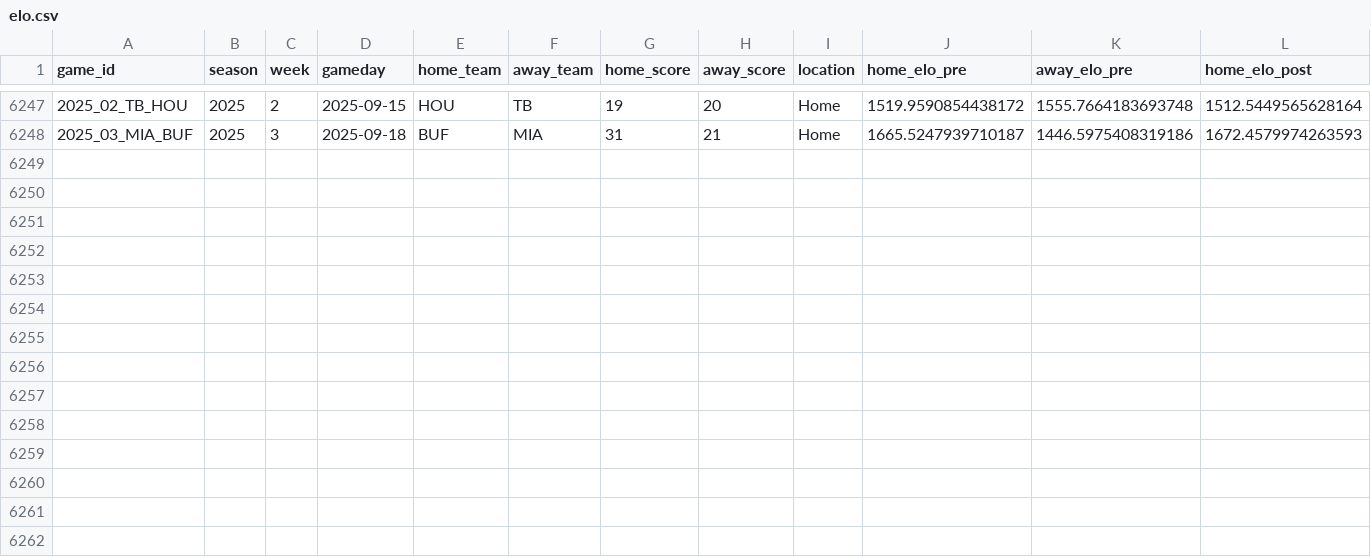
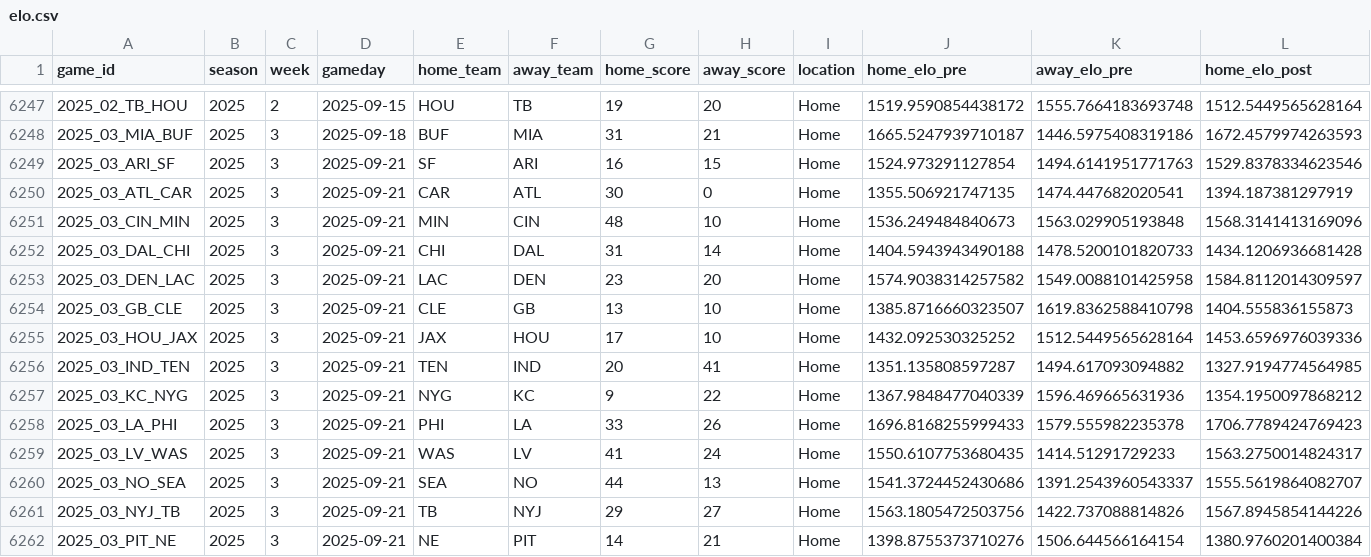
Before and after one commit to TylerPollard410/nflendzonePipeline, a CSV file: artifacts/data-archive/elo/elo.csv, drawn as a sheet; only a part is shown, gaps mark what is left out; rows hold the shown columns only; the diff names each change by its address in the sheet, - before the commit and + after, or states it on an @@ line.

```diff
--- a/artifacts/data-archive/elo/elo.csv
+++ b/artifacts/data-archive/elo/elo.csv
+row 6249: 2025_03_ARI_SF | 2025 | 3 | 2025-09-21 | SF | ARI | 16 | 15 | Home | 1524.973291127854 | 1494.6141951771763 | 1529.8378334623546
+row 6250: 2025_03_ATL_CAR | 2025 | 3 | 2025-09-21 | CAR | ATL | 30 | 0 | Home | 1355.506921747135 | 1474.447682020541 | 1394.187381297919
+row 6251: 2025_03_CIN_MIN | 2025 | 3 | 2025-09-21 | MIN | CIN | 48 | 10 | Home | 1536.249484840673 | 1563.029905193848 | 1568.3141413169096
+row 6252: 2025_03_DAL_CHI | 2025 | 3 | 2025-09-21 | CHI | DAL | 31 | 14 | Home | 1404.5943943490188 | 1478.5200101820733 | 1434.1206936681428
+row 6253: 2025_03_DEN_LAC | 2025 | 3 | 2025-09-21 | LAC | DEN | 23 | 20 | Home | 1574.9038314257582 | 1549.0088101425958 | 1584.8112014309597
+row 6254: 2025_03_GB_CLE | 2025 | 3 | 2025-09-21 | CLE | GB | 13 | 10 | Home | 1385.8716660323507 | 1619.8362588410798 | 1404.555836155873
+row 6255: 2025_03_HOU_JAX | 2025 | 3 | 2025-09-21 | JAX | HOU | 17 | 10 | Home | 1432.092530325252 | 1512.5449565628164 | 1453.6596976039336
+row 6256: 2025_03_IND_TEN | 2025 | 3 | 2025-09-21 | TEN | IND | 20 | 41 | Home | 1351.135808597287 | 1494.617093094882 | 1327.9194774564985
+row 6257: 2025_03_KC_NYG | 2025 | 3 | 2025-09-21 | NYG | KC | 9 | 22 | Home | 1367.9848477040339 | 1596.469665631936 | 1354.1950097868212
+row 6258: 2025_03_LA_PHI | 2025 | 3 | 2025-09-21 | PHI | LA | 33 | 26 | Home | 1696.8168255999433 | 1579.555982235378 | 1706.7789424769423
+row 6259: 2025_03_LV_WAS | 2025 | 3 | 2025-09-21 | WAS | LV | 41 | 24 | Home | 1550.6107753680435 | 1414.51291729233 | 1563.2750014824317
+row 6260: 2025_03_NO_SEA | 2025 | 3 | 2025-09-21 | SEA | NO | 44 | 13 | Home | 1541.3724452430686 | 1391.2543960543337 | 1555.5619864082707
+row 6261: 2025_03_NYJ_TB | 2025 | 3 | 2025-09-21 | TB | NYJ | 29 | 27 | Home | 1563.1805472503756 | 1422.737088814826 | 1567.8945854144226
+row 6262: 2025_03_PIT_NE | 2025 | 3 | 2025-09-21 | NE | PIT | 14 | 21 | Home | 1398.8755373710276 | 1506.644566164154 | 1380.9760201400384
```
Also changed, not shown: artifacts/data-archive/redzone/redzone.csv, artifacts/data-archive/scores/scores.csv, 56 other files.
